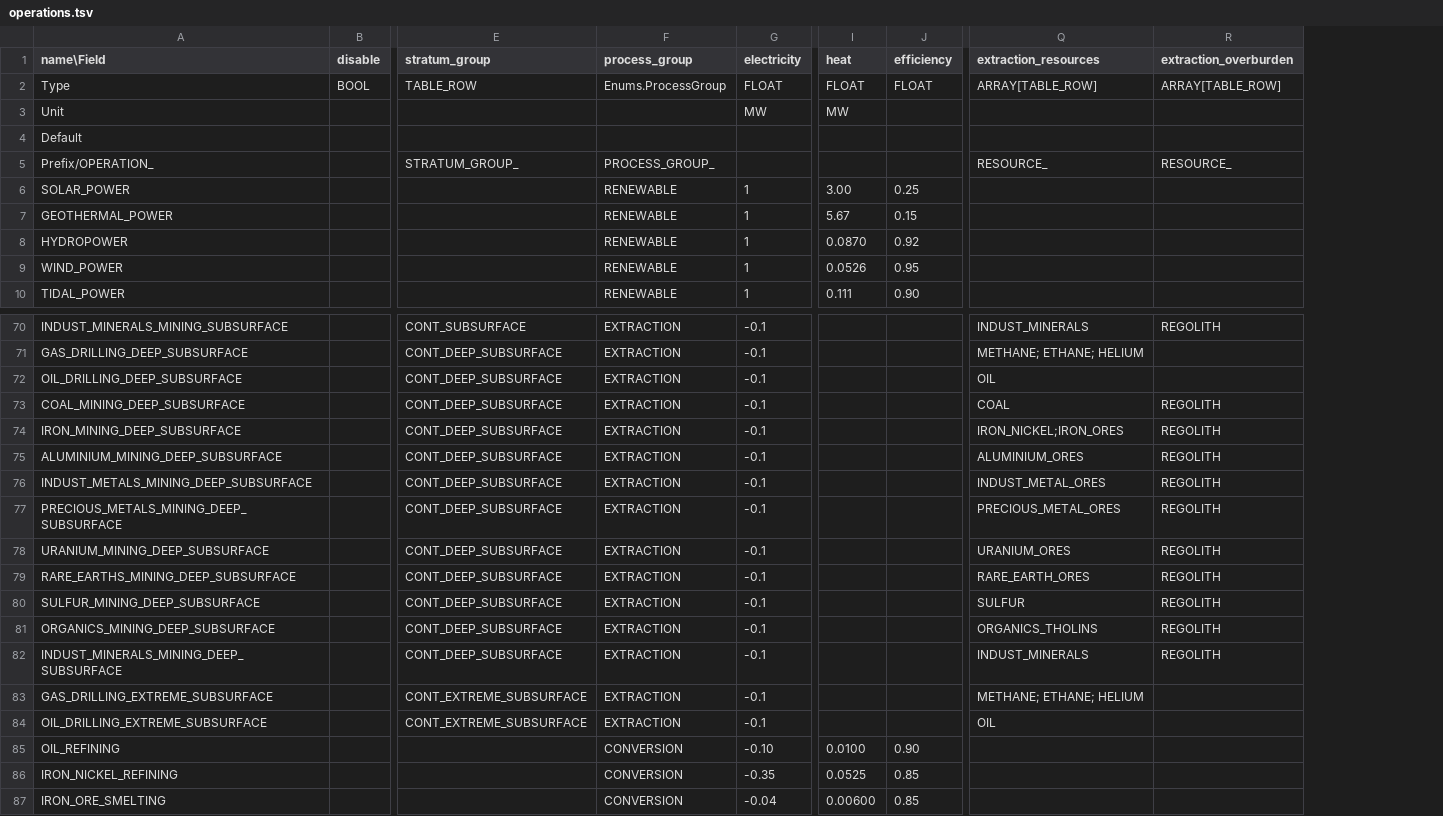
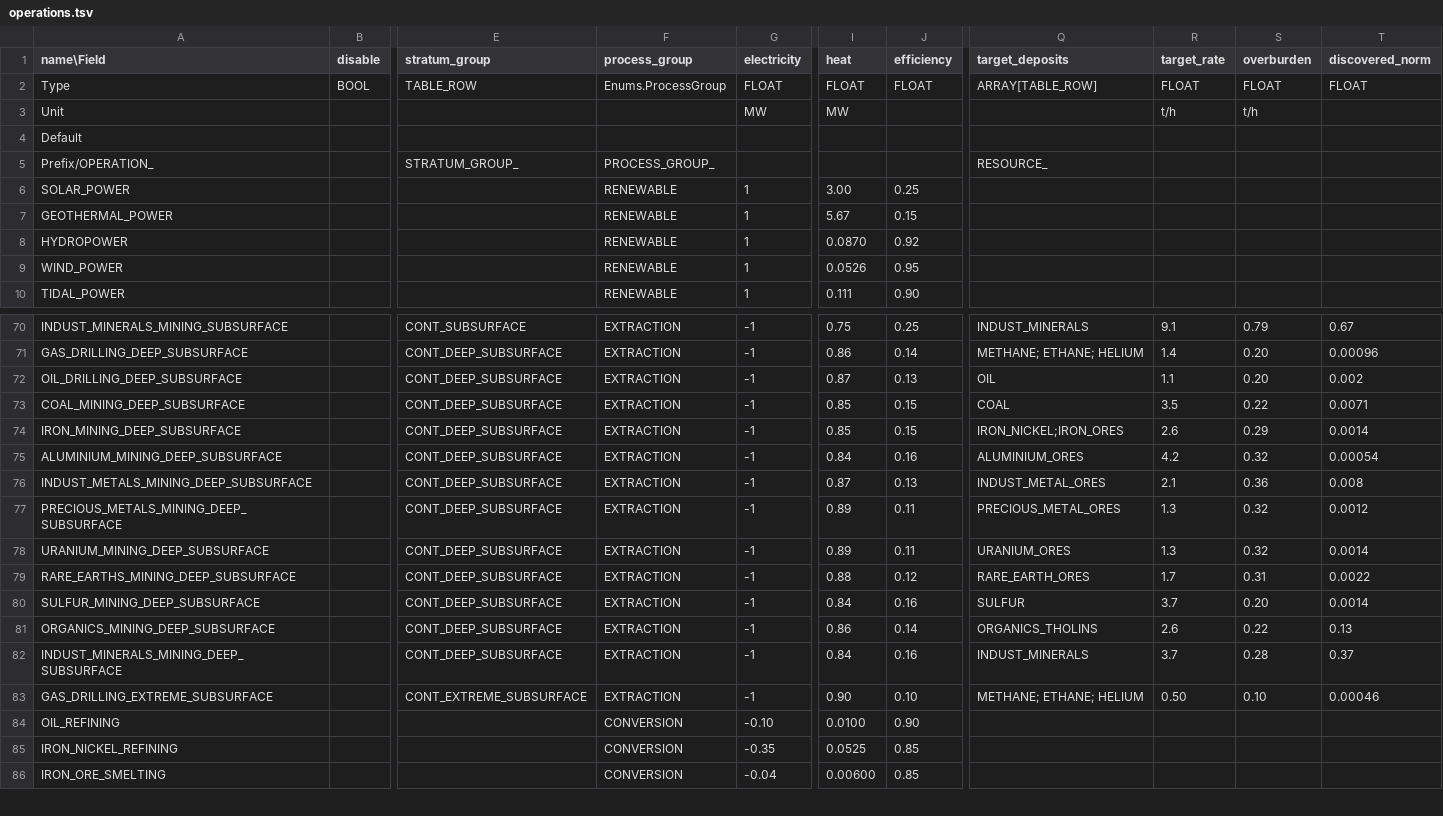
Before and after one commit to t2civ/astropolis_research, a TSV file: tables/operations.tsv, drawn as a sheet; only a part is shown, gaps mark what is left out; removed rows and columns are numbered as before the commit, all else as after; rows hold the shown columns only; the diff covers the shown part only; the diff names each change by its address in the sheet, - before the commit and + after, or states it on an @@ line.

Commit message:
Add data for extraction operations

```diff
--- a/tables/operations.tsv
+++ b/tables/operations.tsv
-column R (extraction_overburden), rows 2-5: ARRAY[TABLE_ROW] |  |  | RESOURCE_; rows 70-82: REGOLITH |  |  | REGOLITH | REGOLITH | REGOLITH | REGOLITH | REGOLITH | REGOLITH | REGOLITH | REGOLITH | REGOLITH | REGOLITH
+column R (target_rate), rows 2-3: FLOAT | t/h; rows 70-83: 9.1 | 1.4 | 1.1 | 3.5 | 2.6 | 4.2 | 2.1 | 1.3 | 1.3 | 1.7 | 3.7 | 2.6 | 3.7 | 0.50
+column S (overburden), rows 2-3: FLOAT | t/h; rows 70-83: 0.79 | 0.20 | 0.20 | 0.22 | 0.29 | 0.32 | 0.36 | 0.32 | 0.32 | 0.31 | 0.20 | 0.22 | 0.28 | 0.10
+column T (discovered_norm), row 2: FLOAT; rows 70-83: 0.67 | 0.00096 | 0.002 | 0.0071 | 0.0014 | 0.00054 | 0.008 | 0.0012 | 0.0014 | 0.0022 | 0.0014 | 0.13 | 0.37 | 0.00046
-Q1: extraction_resources
+Q1: target_deposits
-G70:G83 (electricity): -0.1
+G70:G83 (electricity): -1
-I70 (heat): (empty)
+I70 (heat): 0.75
-J70 (efficiency): (empty)
+J70 (efficiency): 0.25
-I71 (heat): (empty)
+I71 (heat): 0.86
-J71 (efficiency): (empty)
+J71 (efficiency): 0.14
-I72 (heat): (empty)
+I72 (heat): 0.87
-J72 (efficiency): (empty)
+J72 (efficiency): 0.13
-I73:I74 (heat): (empty)
+I73:I74 (heat): 0.85
-J73:J74 (efficiency): (empty)
+J73:J74 (efficiency): 0.15
-I75 (heat): (empty)
+I75 (heat): 0.84
-J75 (efficiency): (empty)
+J75 (efficiency): 0.16
-I76 (heat): (empty)
+I76 (heat): 0.87
-J76 (efficiency): (empty)
+J76 (efficiency): 0.13
-I77:I78 (heat): (empty)
+I77:I78 (heat): 0.89
-J77:J78 (efficiency): (empty)
+J77:J78 (efficiency): 0.11
-I79 (heat): (empty)
+I79 (heat): 0.88
-J79 (efficiency): (empty)
+J79 (efficiency): 0.12
-I80 (heat): (empty)
+I80 (heat): 0.84
-J80 (efficiency): (empty)
+J80 (efficiency): 0.16
-I81 (heat): (empty)
+I81 (heat): 0.86
-J81 (efficiency): (empty)
+J81 (efficiency): 0.14
-I82 (heat): (empty)
+I82 (heat): 0.84
-J82 (efficiency): (empty)
+J82 (efficiency): 0.16
-I83 (heat): (empty)
+I83 (heat): 0.90
-J83 (efficiency): (empty)
+J83 (efficiency): 0.10
-row 84: OIL_DRILLING_EXTREME_SUBSURFACE |  | CONT_EXTREME_SUBSURFACE | EXTRACTION | -0.1 |  |  | OIL
```
Also changed, not shown: 118 edited cells elsewhere in this file, 2 other files.
